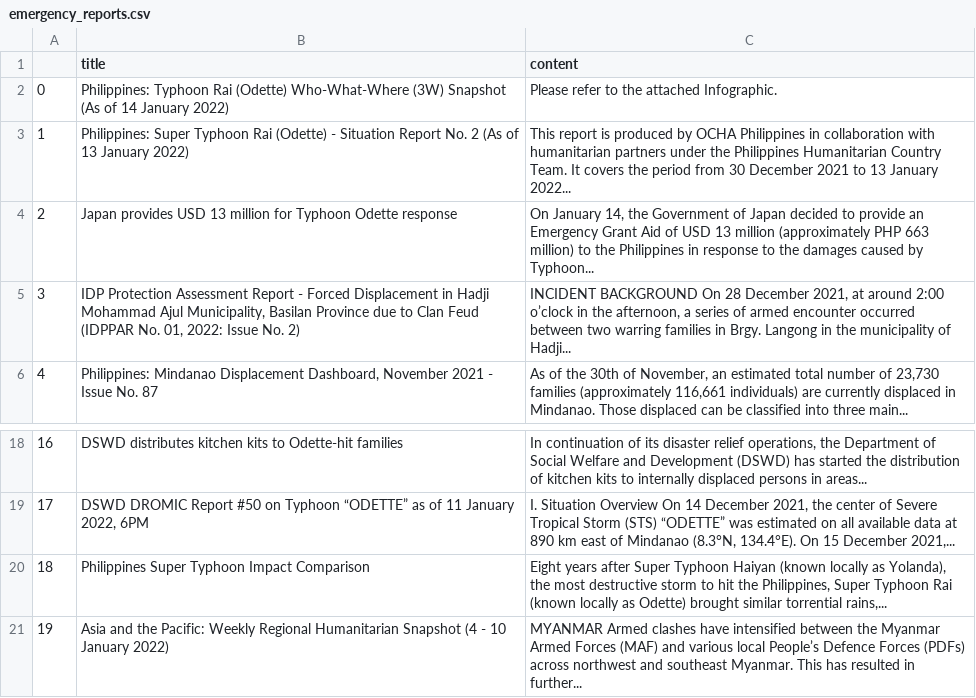
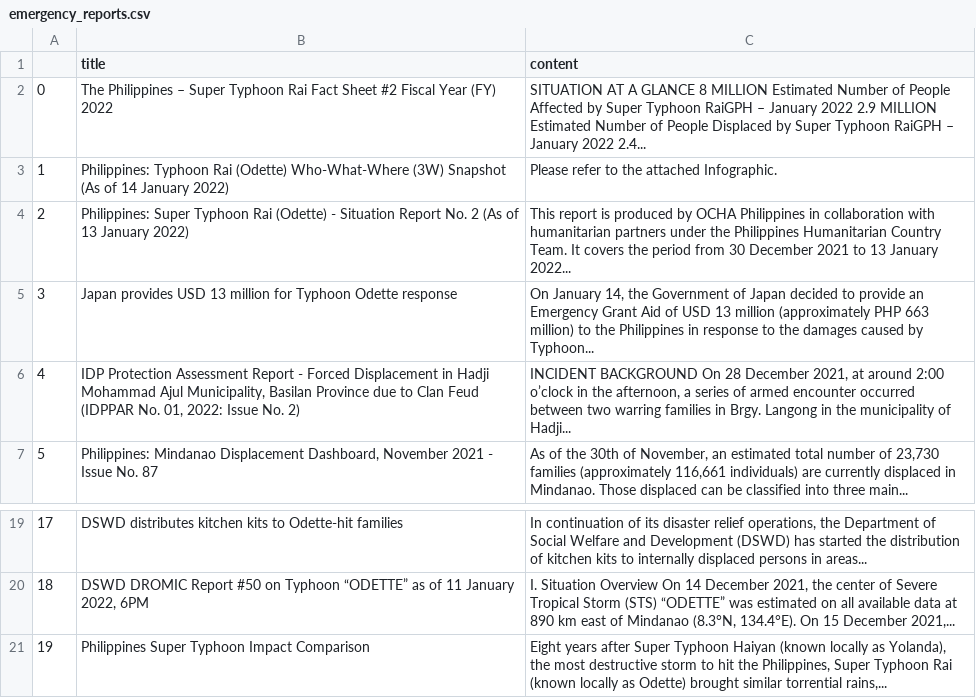
Before and after one commit to jgulane/Autoscraper-2, a CSV file: emergency_reports.csv, drawn as a sheet; only a part is shown, gaps mark what is left out; removed rows and columns are numbered as before the commit, all else as after; the diff names each change by its address in the sheet, - before the commit and + after, or states it on an @@ line.

```diff
--- a/emergency_reports.csv
+++ b/emergency_reports.csv
+row 2: 0 | The Philippines – Super Typhoon Rai Fact Sheet #2 Fiscal Year (FY) 2022 | SITUATION AT A GLANCE 8 MILLION Estimated Number of People Affected by Super Typhoon RaiGPH – January 2022 2.9 MILLION Estimated Number of People Displaced by Super Typhoon RaiGPH – January 2022 2.4...
@@ column A renumbered between rows 3 and 21 @@
-row 21: 19 | Asia and the Pacific: Weekly Regional Humanitarian Snapshot (4 - 10 January 2022) | MYANMAR Armed clashes have intensified between the Myanmar Armed Forces (MAF) and various local People’s Defence Forces (PDFs) across northwest and southeast Myanmar. This has resulted in further...
```
